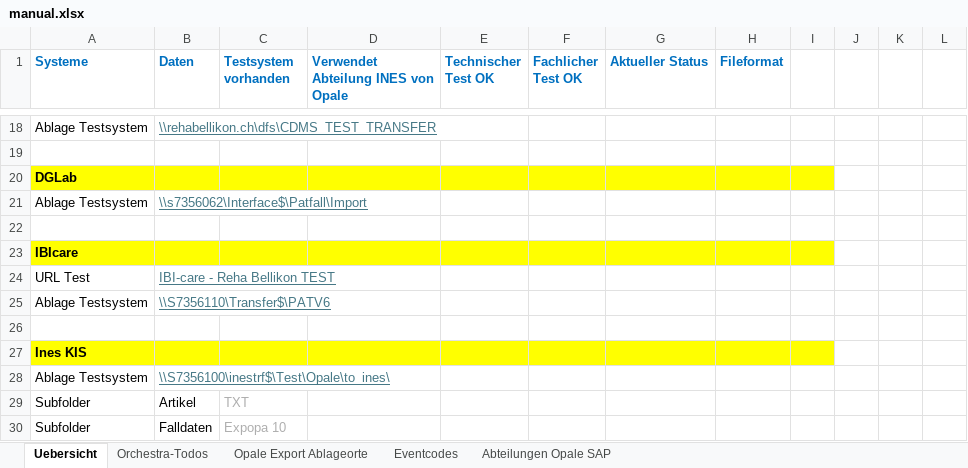
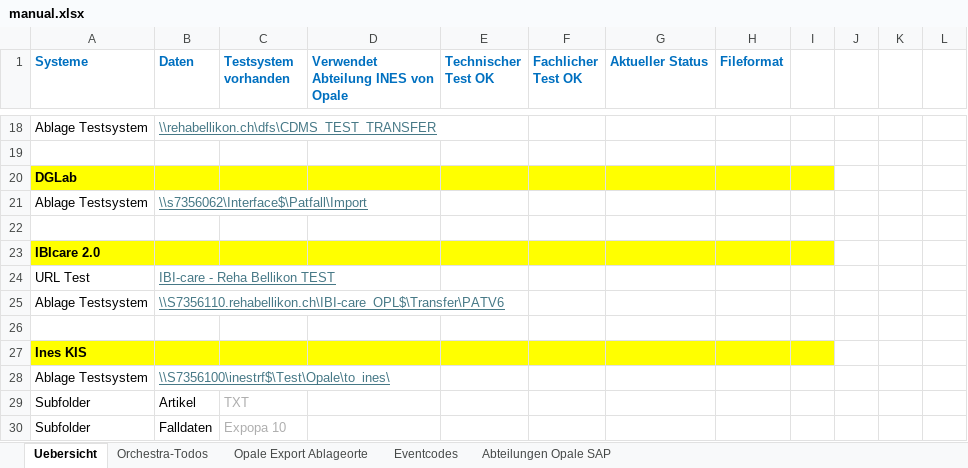
Before and after one commit to weitnow/hl7helper, an Excel workbook: static_files/manual.xlsx, sheet Uebersicht, drawn as a sheet; only a part is shown, gaps mark what is left out; values as stored, in another font and other column widths than the file's, no borders; charts and pictures and conditional formats not drawn; the diff names each change by its address in the sheet, - before the commit and + after, or states it on an @@ line.

```diff
--- a/static_files/manual.xlsx (sheet Uebersicht)
+++ b/static_files/manual.xlsx (sheet Uebersicht)
-A23 (Systeme): IBIcare
+A23 (Systeme): IBIcare 2.0
-B25 (Daten): \\S7356110\Transfer$\PATV6
+B25 (Daten): \\S7356110.rehabellikon.ch\IBI-care_OPL$\Transfer\PATV6
```
Also changed, not shown: sheet Orchestra-Todos, 7 other files.
